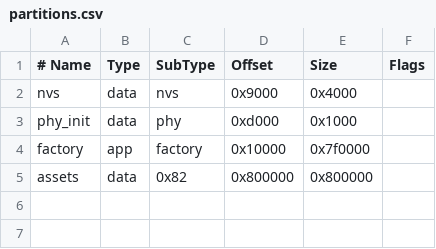
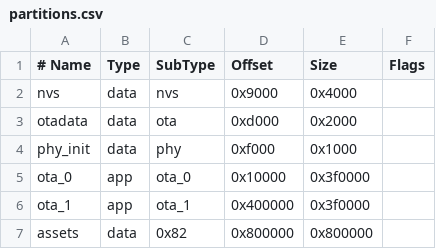
Before and after one commit to xiaokhkh/inVoice, a CSV file: firmware/esp32-s3-touch-amoled-1.75/partitions.csv, drawn as a sheet.

```diff
--- a/firmware/esp32-s3-touch-amoled-1.75/partitions.csv
+++ b/firmware/esp32-s3-touch-amoled-1.75/partitions.csv
@@ -2,4 +2,6 @@
 nvs,       data, nvs,     0x9000,   0x4000,
-phy_init,  data, phy,     0xd000,   0x1000,
-factory,   app,  factory, 0x10000,  0x7f0000,
+otadata,   data, ota,     0xd000,   0x2000,
+phy_init,  data, phy,     0xf000,   0x1000,
+ota_0,     app,  ota_0,   0x10000,  0x3f0000,
+ota_1,     app,  ota_1,   0x400000, 0x3f0000,
 assets,    data, 0x82,    0x800000, 0x800000,
```
Also changed, not shown: 21 other files.
